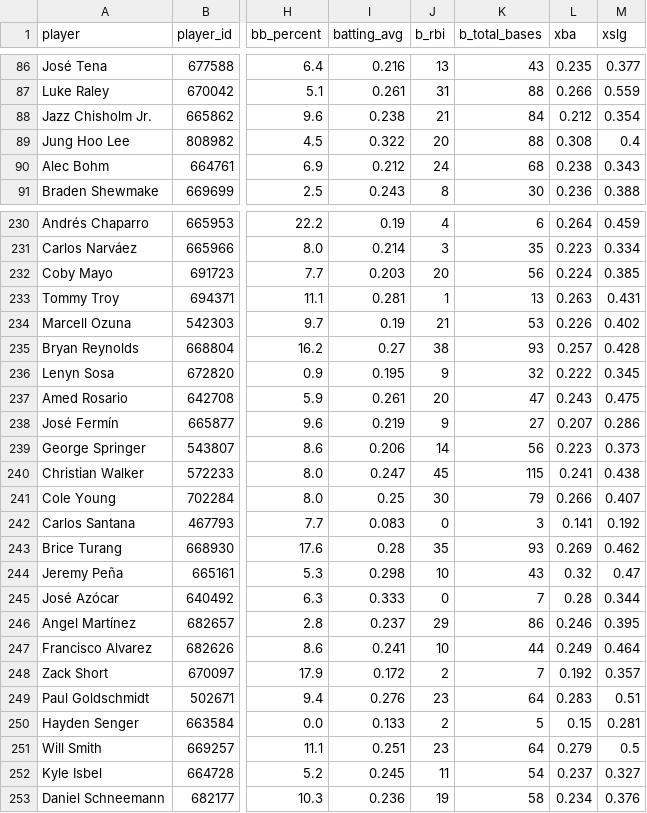
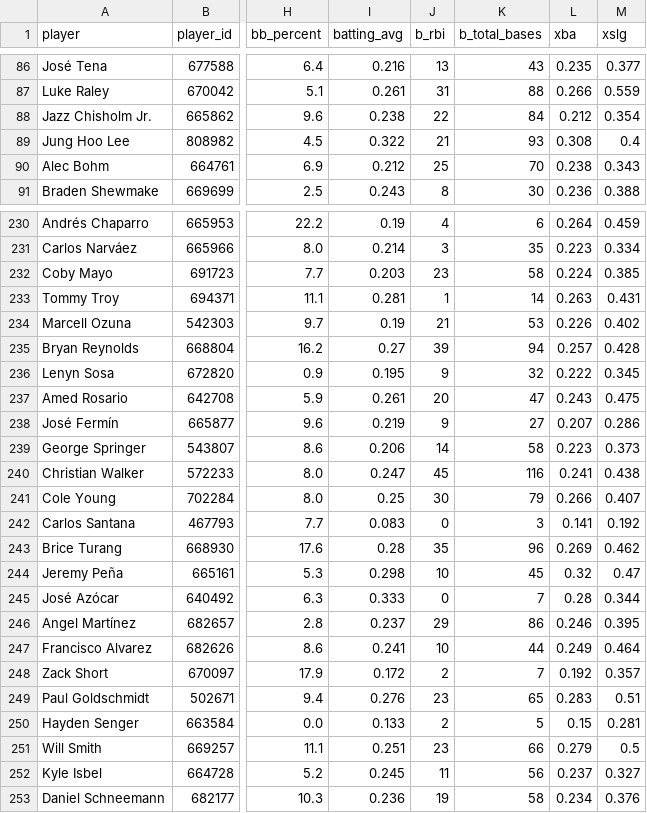
Before and after one commit to KatyushaDashboard/MLB-Simple-Rapor, a CSV file: master_hitter_2026.csv, drawn as a sheet; only a part is shown, gaps mark what is left out; the diff covers the shown part only; the diff names each change by its address in the sheet, - before the commit and + after, or states it on an @@ line.

```diff
--- a/master_hitter_2026.csv
+++ b/master_hitter_2026.csv
-J88 (b_rbi): 21
+J88 (b_rbi): 22
-J89 (b_rbi): 20
+J89 (b_rbi): 21
-K89 (b_total_bases): 88
+K89 (b_total_bases): 93
-J90 (b_rbi): 24
+J90 (b_rbi): 25
-K90 (b_total_bases): 68
+K90 (b_total_bases): 70
-J232 (b_rbi): 20
+J232 (b_rbi): 23
-K232 (b_total_bases): 56
+K232 (b_total_bases): 58
-K233 (b_total_bases): 13
+K233 (b_total_bases): 14
-J235 (b_rbi): 38
+J235 (b_rbi): 39
-K235 (b_total_bases): 93
+K235 (b_total_bases): 94
-K239 (b_total_bases): 56
+K239 (b_total_bases): 58
-K240 (b_total_bases): 115
+K240 (b_total_bases): 116
-K243 (b_total_bases): 93
+K243 (b_total_bases): 96
-K244 (b_total_bases): 43
+K244 (b_total_bases): 45
-K249 (b_total_bases): 64
+K249 (b_total_bases): 65
-K251 (b_total_bases): 64
+K251 (b_total_bases): 66
-K252 (b_total_bases): 54
+K252 (b_total_bases): 56
```
Also changed, not shown: 151 edited cells elsewhere in this file, 1 other file.
